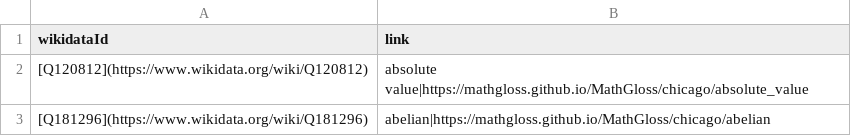
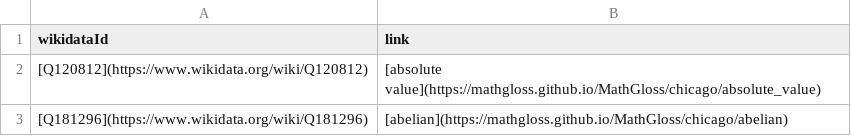
Before and after one commit to lucyhorowitz/mg-test, a CSV file: source1.csv, drawn as a sheet.

Commit message:
Update links in CSV files to use markdown format

```diff
--- a/source1.csv
+++ b/source1.csv
@@ -1,3 +1,3 @@
 wikidataId,link
-[Q120812](https://www.wikidata.org/wiki/Q120812),absolute value|https://mathgloss.github.io/MathGloss/chicago/absolute_value
-[Q181296](https://www.wikidata.org/wiki/Q181296),abelian|https://mathgloss.github.io/MathGloss/chicago/abelian
+[Q120812](https://www.wikidata.org/wiki/Q120812),[absolute value](https://mathgloss.github.io/MathGloss/chicago/absolute_value)
+[Q181296](https://www.wikidata.org/wiki/Q181296),[abelian](https://mathgloss.github.io/MathGloss/chicago/abelian)
```
Also changed, not shown: source2.csv.
